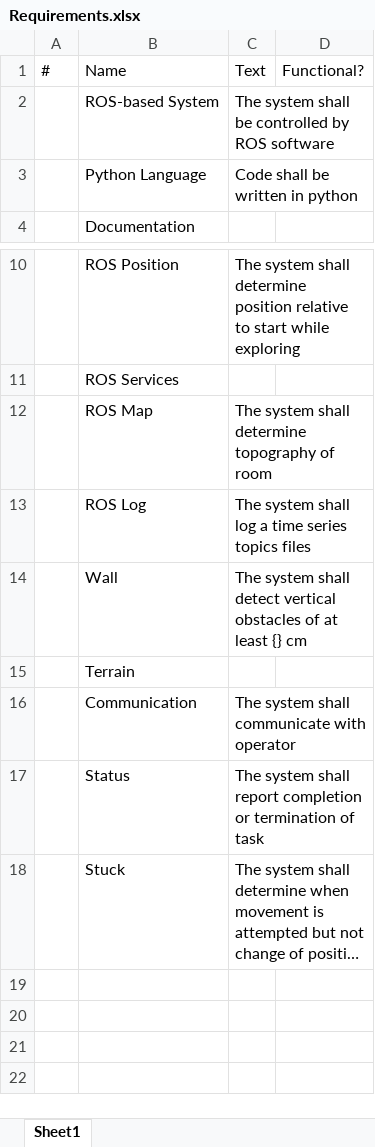
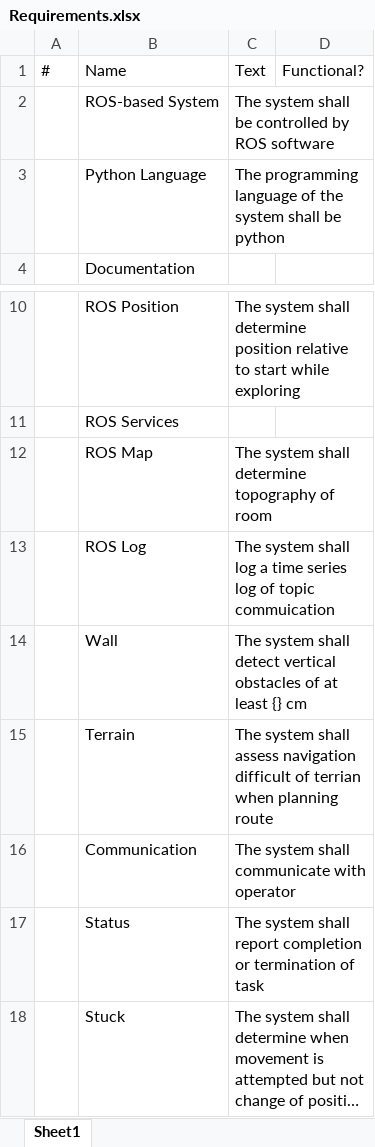
Before and after one commit to SuprMunchkin/SE4003-Capstone-U2, an Excel workbook: Requirements.xlsx, sheet Sheet1, drawn as a sheet; only a part is shown, gaps mark what is left out; long unchanged cells end in …; values as stored, in another font and other column widths than the file's, no borders; the diff names each change by its address in the sheet, - before the commit and + after, or states it on an @@ line.

Commit message:
Update Requirements.xlsx

```diff
--- a/Requirements.xlsx (sheet Sheet1)
+++ b/Requirements.xlsx (sheet Sheet1)
-C3: Code shall be written in python
+C3: The programming language of the system shall be python
-C13: …time series topics files
+C13: …time series log of topic commuication
-C15: (empty)
+C15: The system shall assess navigation difficult of terrian when planning route
```
